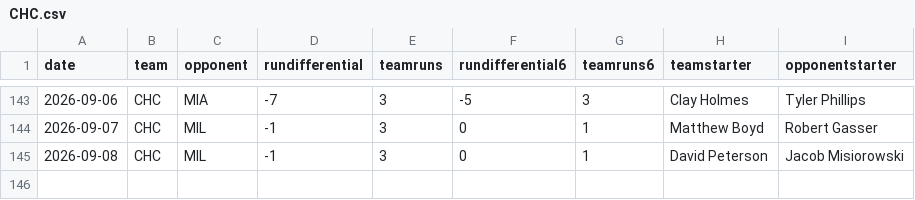
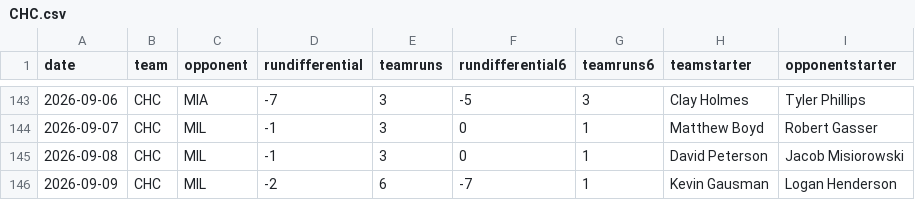
Before and after one commit to fantasy-toolz/mlb-predictions, a CSV file: data/2026/teams/CHC.csv, drawn as a sheet; only a part is shown, gaps mark what is left out; the diff names each change by its address in the sheet, - before the commit and + after, or states it on an @@ line.

```diff
--- a/data/2026/teams/CHC.csv
+++ b/data/2026/teams/CHC.csv
+row 146: 2026-09-09 | CHC | MIL | -2 | 6 | -7 | 1 | Kevin Gausman | Logan Henderson
```
Also changed, not shown: data/2026/teams/CIN.csv, data/2026/teams/HOU.csv, 30 other files.
